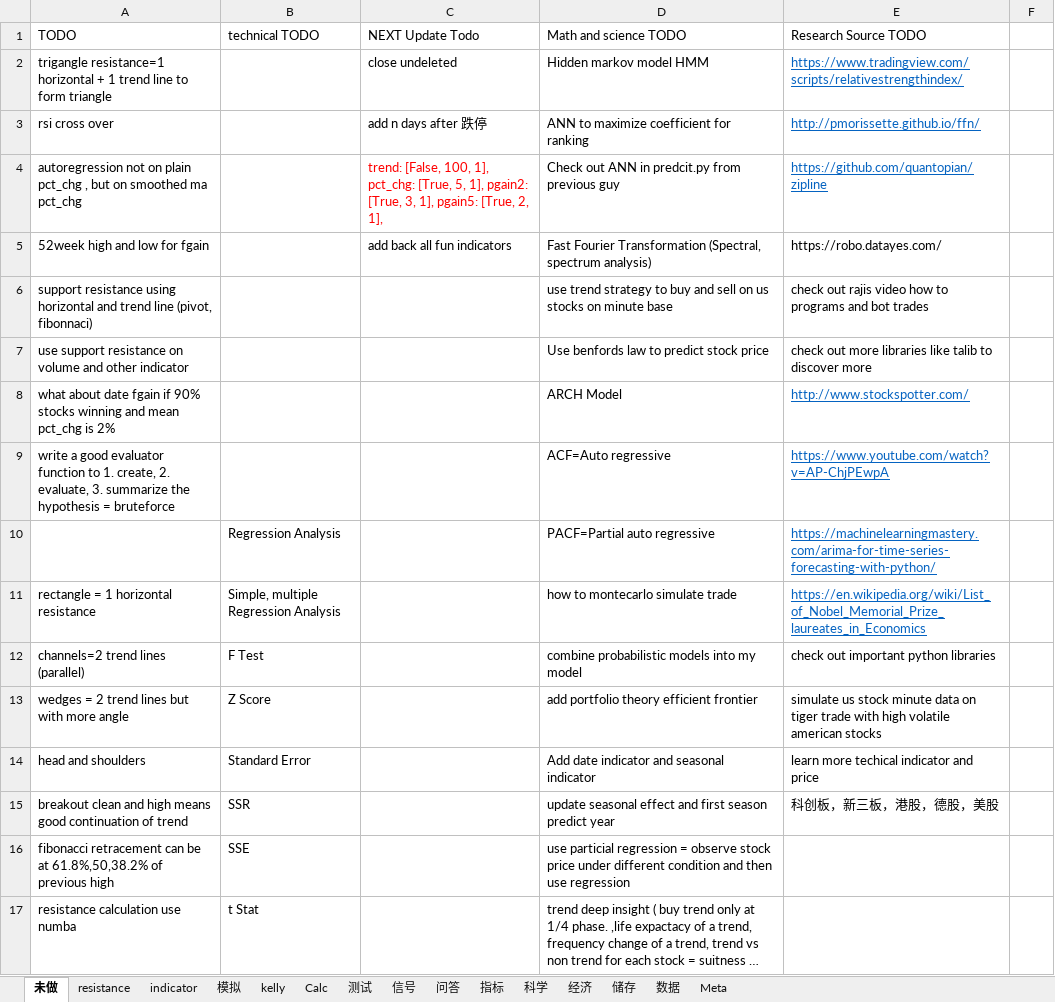
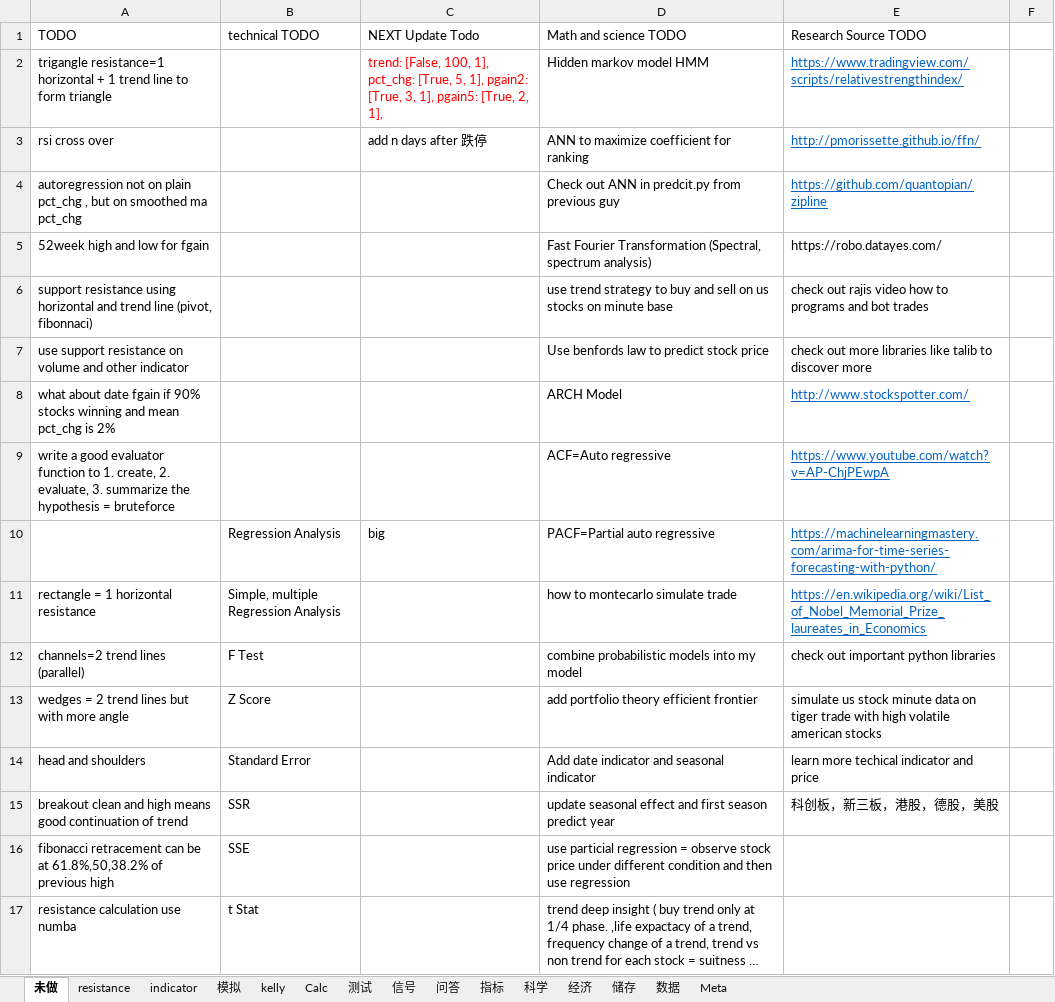
Before and after one commit to webclinic017/Stock-5, an Excel workbook: Doc/All-In-One.xlsx, sheet 未做, drawn as a sheet; only a part is shown; long unchanged cells end in …; values as stored, in another font and other column widths than the file's, no borders; the diff names each change by its address in the sheet, - before the commit and + after, or states it on an @@ line.

```diff
--- a/Doc/All-In-One.xlsx (sheet 未做)
+++ b/Doc/All-In-One.xlsx (sheet 未做)
-C2 (NEXT Update Todo): close undeleted
+C2 (NEXT Update Todo): trend: [False, 100, 1], pct_chg: [True, 5, 1], pgain2: [True, 3, 1], pgain5: [True, 2, 1],
-C2 text colour: black
+C2 text colour: #FF0000
-C4 (NEXT Update Todo): trend: [False, 100, 1], pct_chg: [True, 5, 1], pgain2: [True, 3, 1], pgain5: [True, 2, 1],
+C4 (NEXT Update Todo): (empty)
-C5 (NEXT Update Todo): add back all fun indicators
+C5 (NEXT Update Todo): (empty)
-C10 (NEXT Update Todo): (empty)
+C10 (NEXT Update Todo): big
```
Also changed, not shown: 11 other files.
